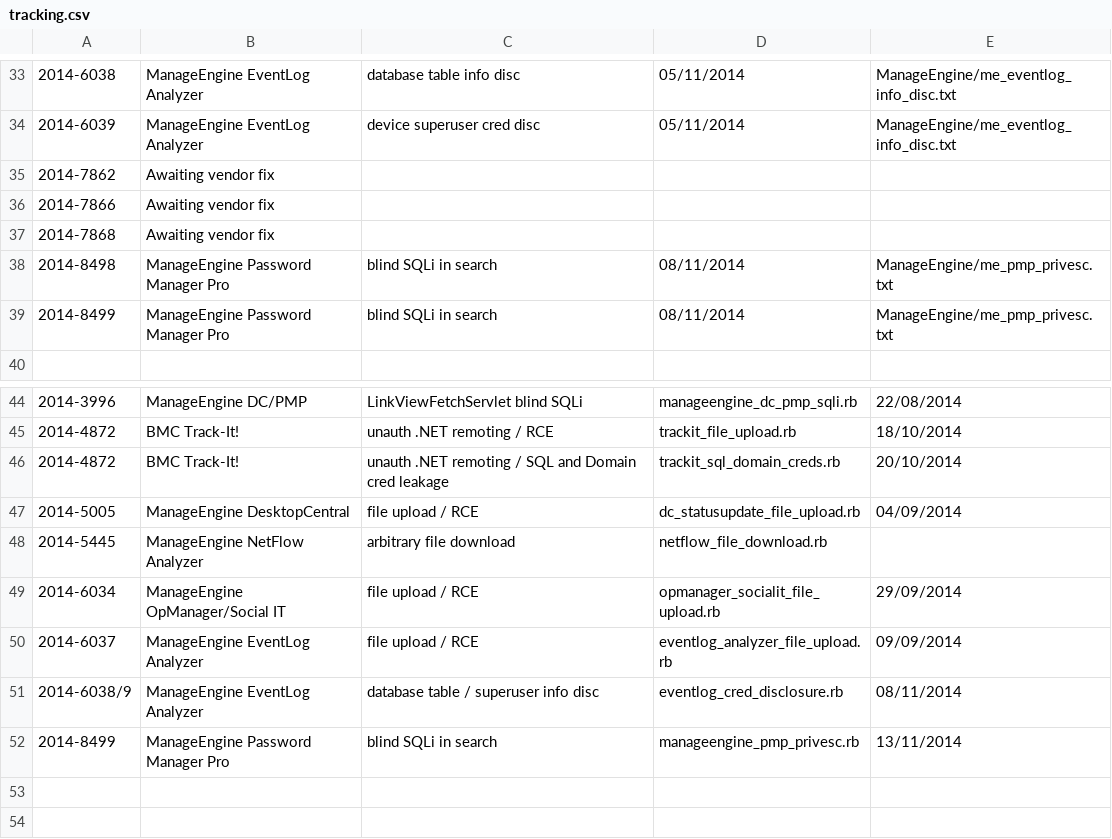
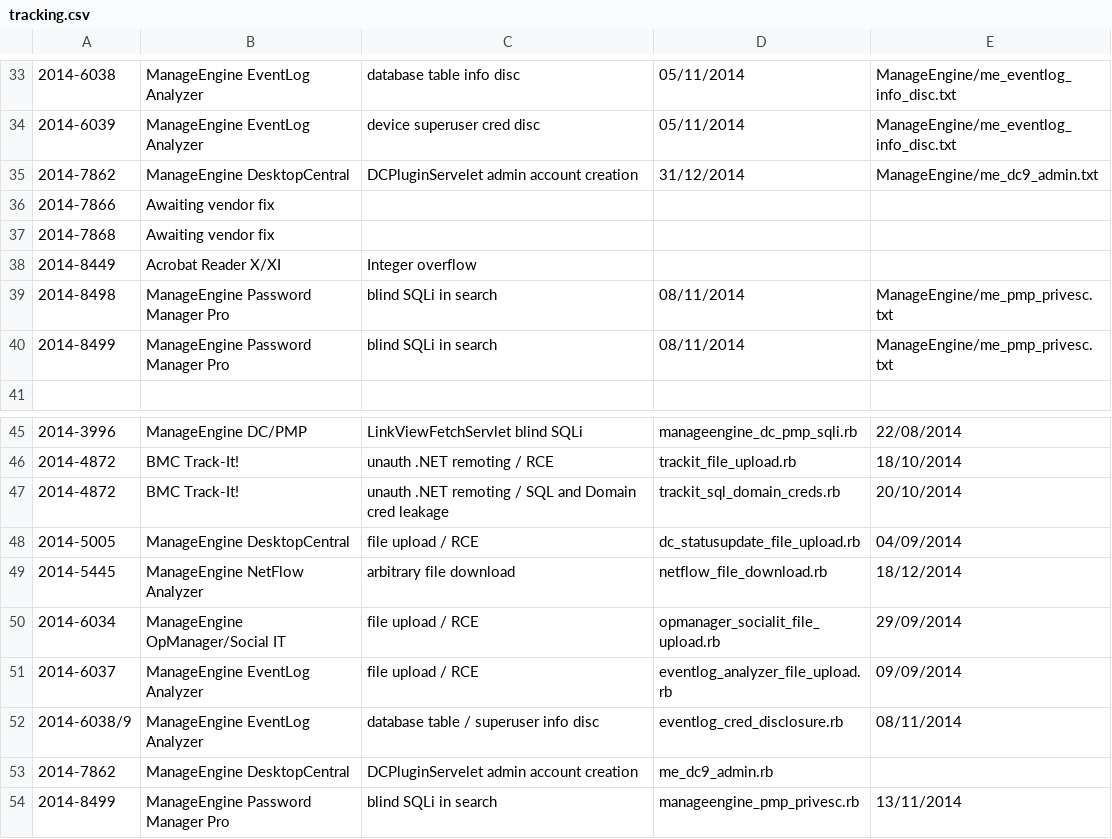
Before and after one commit to pedrib/PoC, a CSV file: tracking.csv, drawn as a sheet; only a part is shown, gaps mark what is left out; removed rows and columns are numbered as before the commit, all else as after; the diff names each change by its address in the sheet, - before the commit and + after, or states it on an @@ line.

Commit message:
Update tracking.csv

```diff
--- a/tracking.csv
+++ b/tracking.csv
-row 35: 2014-7862 | Awaiting vendor fix
+row 35: 2014-7862 | ManageEngine DesktopCentral | DCPluginServelet admin account creation | 31/12/2014 | ManageEngine/me_dc9_admin.txt
+row 38: 2014-8449 | Acrobat Reader X/XI | Integer overflow
-E49: (empty)
+E49: 18/12/2014
+row 53: 2014-7862 | ManageEngine DesktopCentral | DCPluginServelet admin account creation | me_dc9_admin.rb
```
